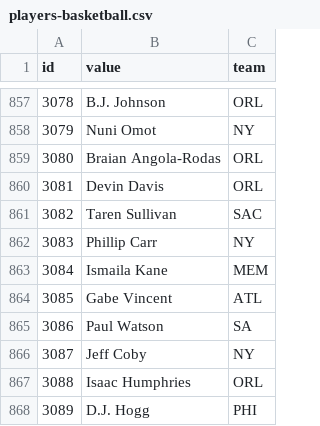
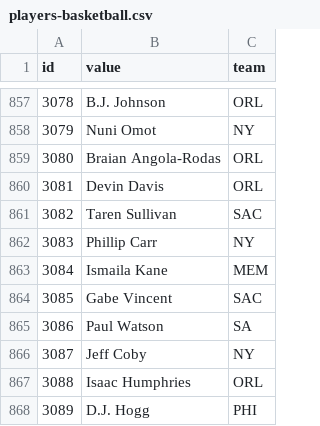
Before and after one commit to StatsVine/data-snapshots, a CSV file: csv/nfc/players-basketball.csv, drawn as a sheet; only a part is shown, gaps mark what is left out.

```diff
--- a/csv/nfc/players-basketball.csv
+++ b/csv/nfc/players-basketball.csv
@@ -863,3 +863,3 @@ id,value,team
 3084,Ismaila Kane,MEM
-3085,Gabe Vincent,ATL
+3085,Gabe Vincent,SAC
 3086,Paul Watson,SA
```
Also changed, not shown: csv/nfc/players-all.csv, 1 other file.
